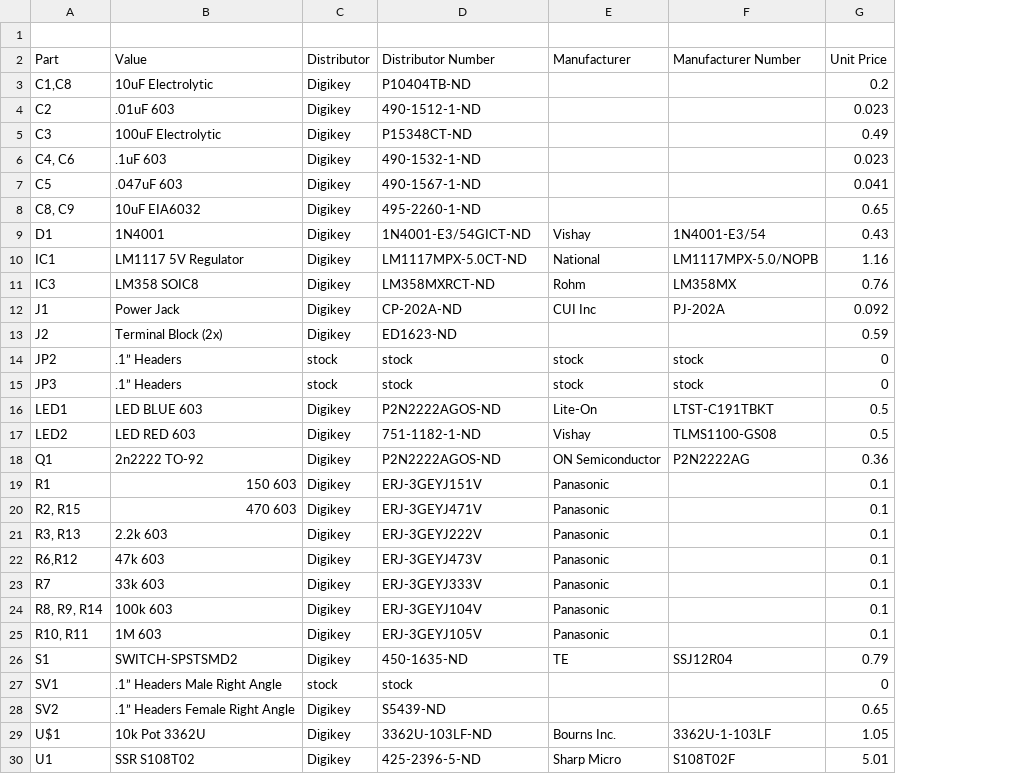
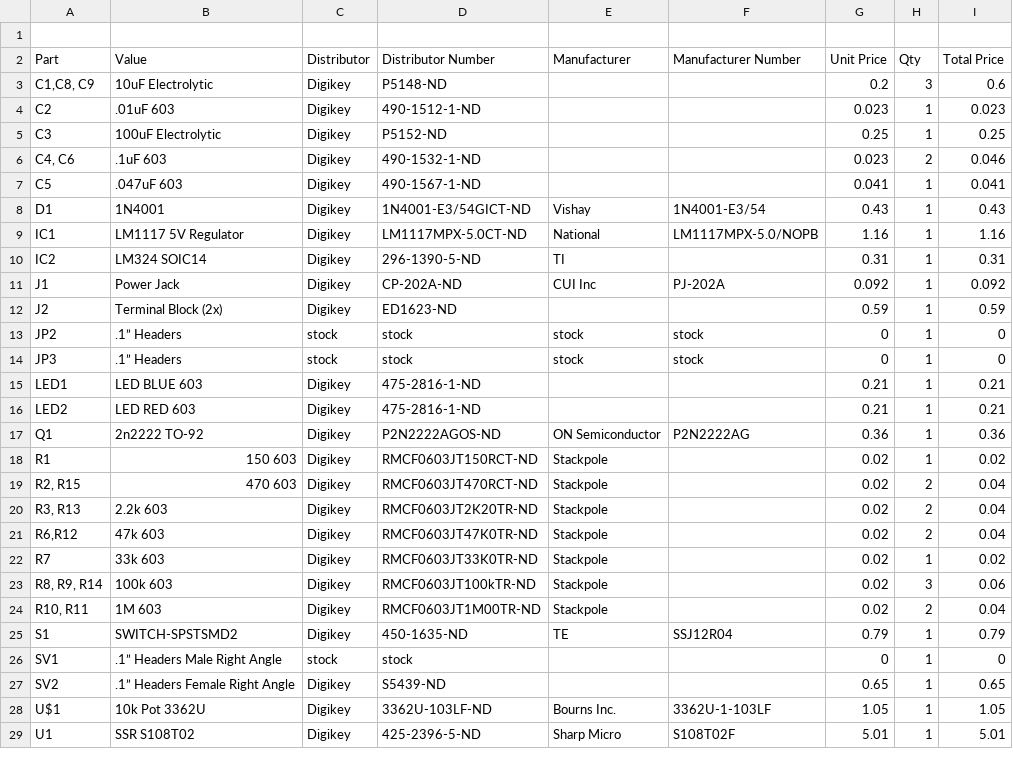
Before and after one commit to cwoodall/LightSpeakers, a CSV file: lightspeakers_bom.csv, drawn as a sheet; only a part is shown; removed rows and columns are numbered as before the commit, all else as after; the diff covers the shown part only; the diff names each change by its address in the sheet, - before the commit and + after, or states it on an @@ line.

```diff
--- a/lightspeakers_bom.csv
+++ b/lightspeakers_bom.csv
+column H (Qty), rows 3-9: 3 | 1 | 1 | 2 | 1 | 1 | 1; rows 11-29: 1 | 1 | 1 | 1 | 1 | 1 | 1 | 1 | 2 | 2 | 2 | 1 | 3 | 2 | 1 | 1 | 1 | 1 | 1
+column I (Total Price), rows 3-9: 0.6 | 0.023 | 0.25 | 0.046 | 0.041 | 0.43 | 1.16; rows 11-29: 0.092 | 0.59 | 0 | 0 | 0.21 | 0.21 | 0.36 | 0.02 | 0.04 | 0.04 | 0.04 | 0.02 | 0.06 | 0.04 | 0.79 | 0 | 0.65 | 1.05 | 5.01
-A3 (Part): C1,C8
+A3 (Part): C1,C8, C9
-D3 (Distributor Number): P10404TB-ND
+D3 (Distributor Number): P5148-ND
-D5 (Distributor Number): P15348CT-ND
+D5 (Distributor Number): P5152-ND
-G5 (Unit Price): 0.49
+G5 (Unit Price): 0.25
-row 8: C8, C9 | 10uF EIA6032 | Digikey | 495-2260-1-ND |  |  | 0.65
-row 11: IC3 | LM358 SOIC8 | Digikey | LM358MXRCT-ND | Rohm | LM358MX | 0.76
+row 10: IC2 | LM324 SOIC14 | Digikey | 296-1390-5-ND | TI |  | 0.31 | 1 | 0.31
-D15 (Distributor Number): P2N2222AGOS-ND
+D15 (Distributor Number): 475-2816-1-ND
-E15 (Manufacturer): Lite-On
+E15 (Manufacturer): (empty)
-F15 (Manufacturer Number): LTST-C191TBKT
+F15 (Manufacturer Number): (empty)
-G15:G16 (Unit Price): 0.5
+G15:G16 (Unit Price): 0.21
-D16 (Distributor Number): 751-1182-1-ND
+D16 (Distributor Number): 475-2816-1-ND
-E16 (Manufacturer): Vishay
+E16 (Manufacturer): (empty)
-F16 (Manufacturer Number): TLMS1100-GS08
+F16 (Manufacturer Number): (empty)
-D18 (Distributor Number): ERJ-3GEYJ151V
+D18 (Distributor Number): RMCF0603JT150RCT-ND
-E18:E24 (Manufacturer): Panasonic
+E18:E24 (Manufacturer): Stackpole
-G18:G24 (Unit Price): 0.1
+G18:G24 (Unit Price): 0.02
-D19 (Distributor Number): ERJ-3GEYJ471V
+D19 (Distributor Number): RMCF0603JT470RCT-ND
-D20 (Distributor Number): ERJ-3GEYJ222V
+D20 (Distributor Number): RMCF0603JT2K20TR-ND
-D21 (Distributor Number): ERJ-3GEYJ473V
+D21 (Distributor Number): RMCF0603JT47K0TR-ND
-D22 (Distributor Number): ERJ-3GEYJ333V
+D22 (Distributor Number): RMCF0603JT33K0TR-ND
-D23 (Distributor Number): ERJ-3GEYJ104V
+D23 (Distributor Number): RMCF0603JT100kTR-ND
-D24 (Distributor Number): ERJ-3GEYJ105V
+D24 (Distributor Number): RMCF0603JT1M00TR-ND
```
Also changed, not shown: 1 added row, 1 removed row and 1 edited cell elsewhere in this file, 7 other files.
